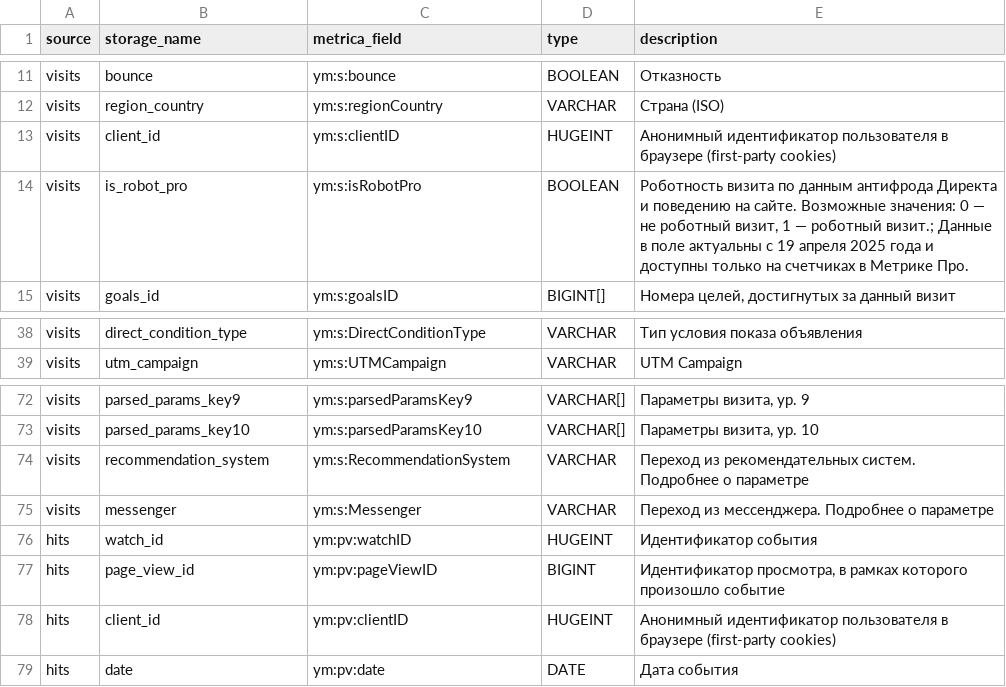
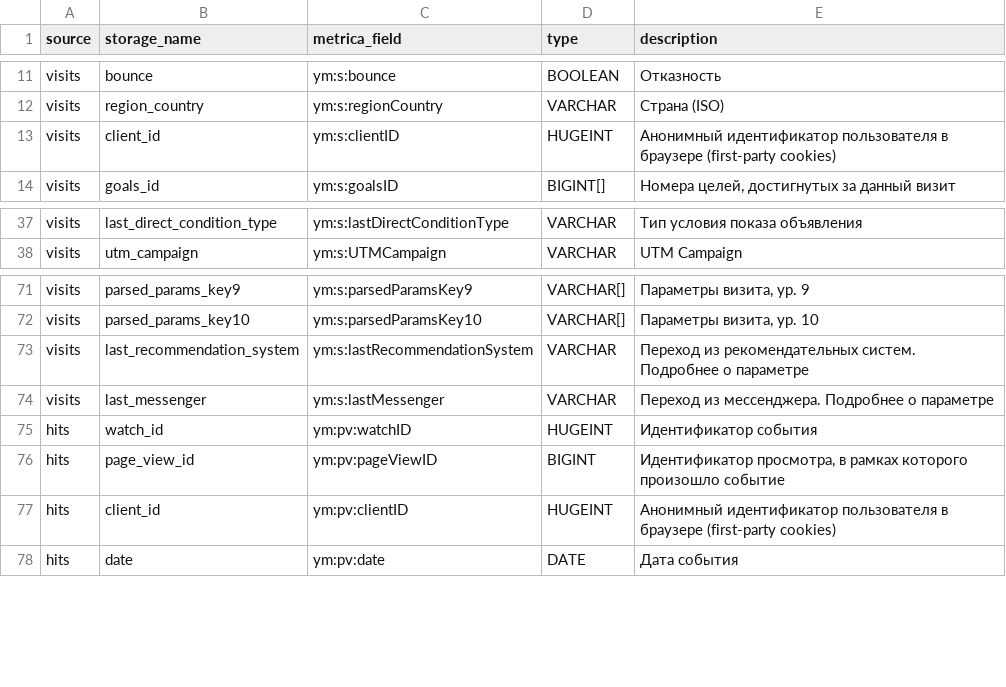
Before and after one commit to alex-amelin/gamedev-analytics-unit, a CSV file: development-docs/schema-catalog.csv, drawn as a sheet; only a part is shown, gaps mark what is left out; removed rows and columns are numbered as before the commit, all else as after; the diff covers the shown part only; the diff names each change by its address in the sheet, - before the commit and + after, or states it on an @@ line.

```diff
--- a/development-docs/schema-catalog.csv
+++ b/development-docs/schema-catalog.csv
-row 14: visits | is_robot_pro | ym:s:isRobotPro | BOOLEAN | Роботность визита по данным антифрода Директа и поведению на сайте. Возможные значения: 0 — не роботный визит, 1 — роботный визит.; Данные в поле актуальны с 19 апреля 2025 года и доступны только на счетчиках в Метрике Про.
-B37 (storage_name): direct_condition_type
+B37 (storage_name): last_direct_condition_type
-C37 (metrica_field): ym:s:DirectConditionType
+C37 (metrica_field): ym:s:lastDirectConditionType
-B73 (storage_name): recommendation_system
+B73 (storage_name): last_recommendation_system
-C73 (metrica_field): ym:s:RecommendationSystem
+C73 (metrica_field): ym:s:lastRecommendationSystem
-B74 (storage_name): messenger
+B74 (storage_name): last_messenger
-C74 (metrica_field): ym:s:Messenger
+C74 (metrica_field): ym:s:lastMessenger
```
Also changed, not shown: 32 edited cells elsewhere in this file, 15 other files.
